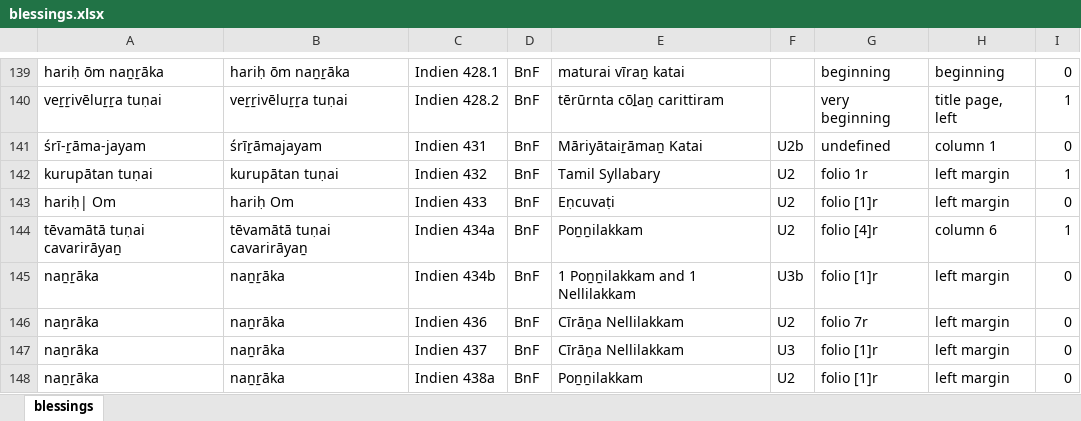
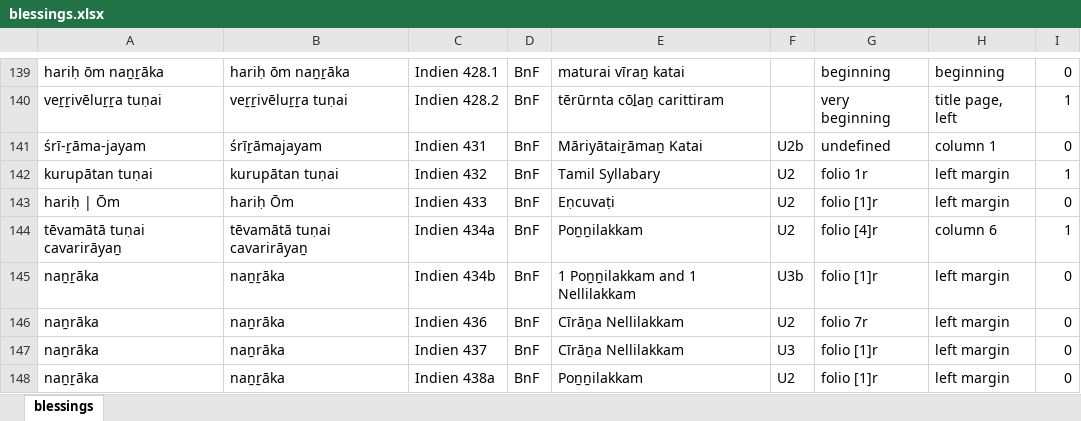
Before and after one commit to TST-Project/paratexts-old, an Excel workbook: blessings.xlsx, sheet blessings, drawn as a sheet; only a part is shown, gaps mark what is left out; values as stored, in another font and other column widths than the file's, no borders; the diff names each change by its address in the sheet, - before the commit and + after, or states it on an @@ line.

```diff
--- a/blessings.xlsx (sheet blessings)
+++ b/blessings.xlsx (sheet blessings)
-A143: hariḥ| Om
+A143: hariḥ | Ōm
-B143: hariḥ Om
+B143: hariḥ Ōm
```
Also changed, not shown: benedictions.xlsx, 1 other file.
